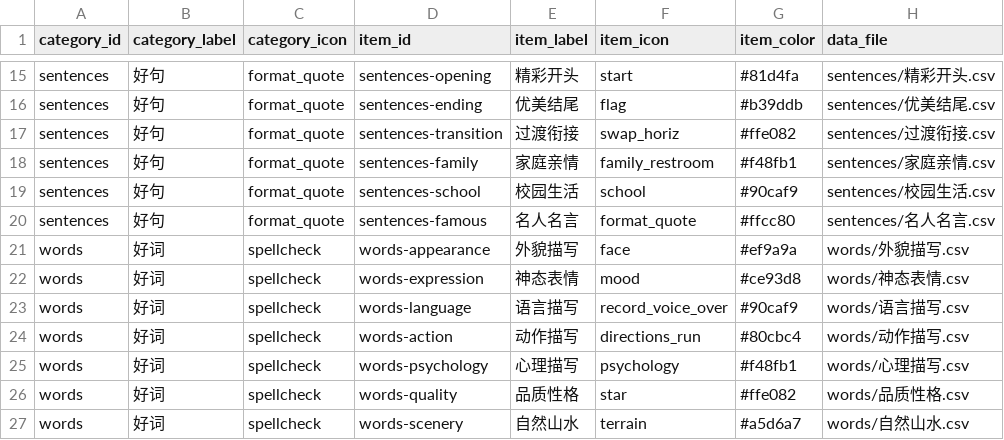
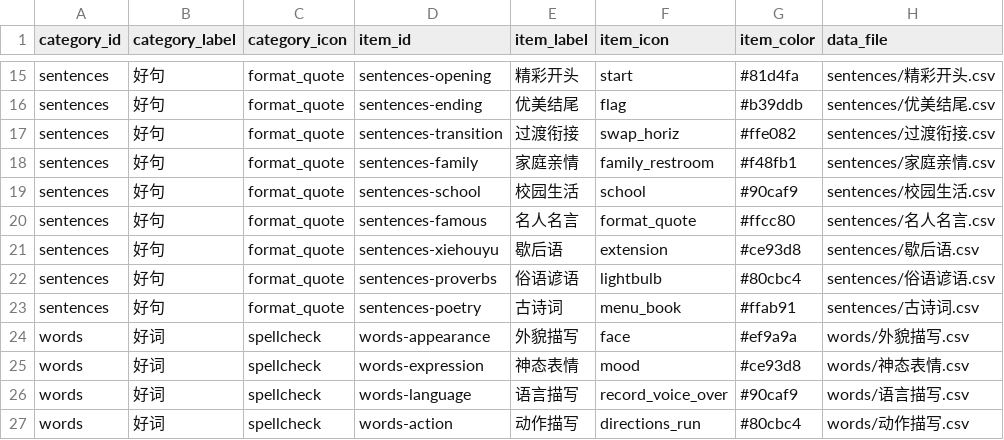
Before and after one commit to sssunsha/sssunsha.github.io, a CSV file: assets/resources/categories/chinese/composition-helper/nav-config.csv, drawn as a sheet; only a part is shown, gaps mark what is left out; the shorter side is filled out with more unchanged rows; the diff names each change by its address in the sheet, - before the commit and + after, or states it on an @@ line.

```diff
--- a/assets/resources/categories/chinese/composition-helper/nav-config.csv
+++ b/assets/resources/categories/chinese/composition-helper/nav-config.csv
+row 21: sentences | 好句 | format_quote | sentences-xiehouyu | 歇后语 | extension | #ce93d8 | sentences/歇后语.csv
+row 22: sentences | 好句 | format_quote | sentences-proverbs | 俗语谚语 | lightbulb | #80cbc4 | sentences/俗语谚语.csv
+row 23: sentences | 好句 | format_quote | sentences-poetry | 古诗词 | menu_book | #ffab91 | sentences/古诗词.csv
```
Also changed, not shown: resources/categories/chinese/composition-helper/nav-config.csv, 12 other files.
